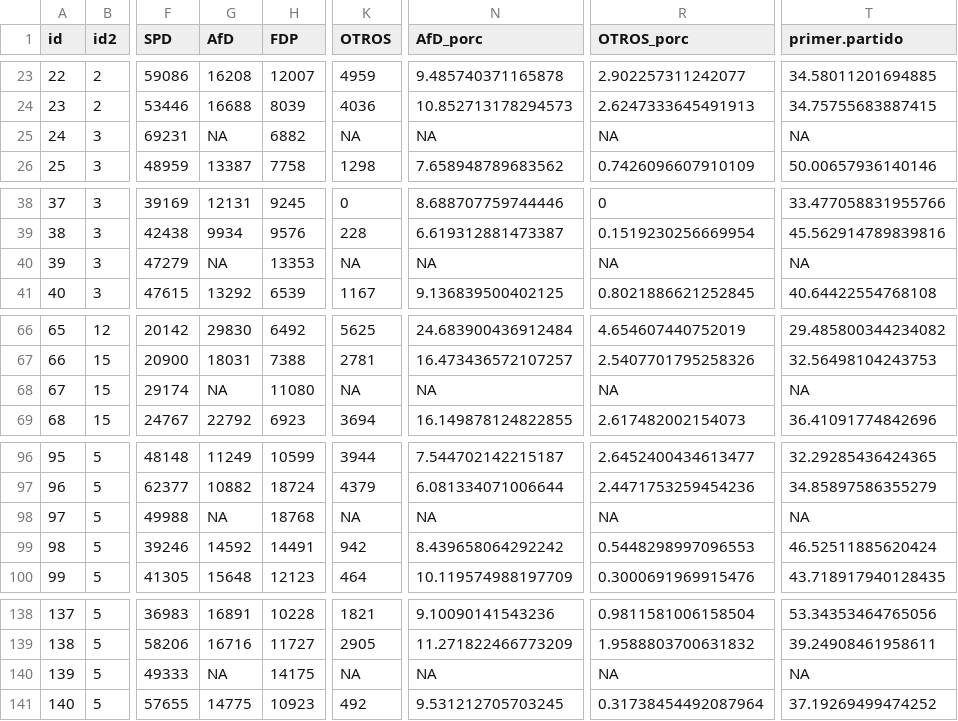
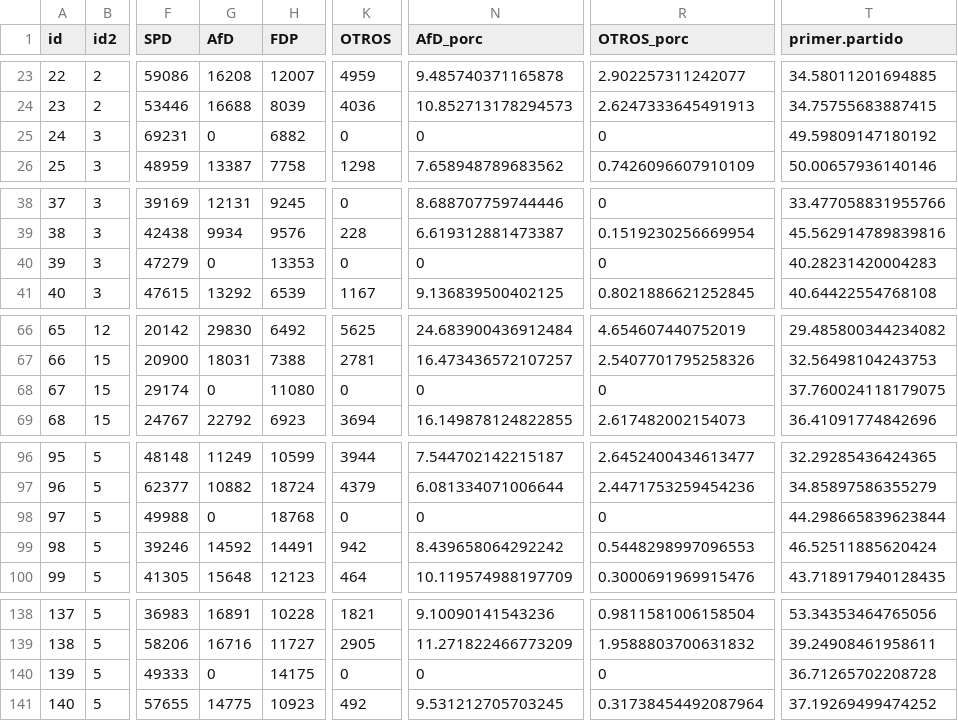
Before and after one commit to dadosdelaplace/cartas-de-laplace, a CSV file: Carta-3-elecciones-alemania/DATOS/EXPORTADO/datos_con_estadisticas_2017.csv, drawn as a sheet; only a part is shown, gaps mark what is left out; the diff covers the shown part only; the diff names each change by its address in the sheet, - before the commit and + after, or states it on an @@ line.

```diff
--- a/Carta-3-elecciones-alemania/DATOS/EXPORTADO/datos_con_estadisticas_2017.csv
+++ b/Carta-3-elecciones-alemania/DATOS/EXPORTADO/datos_con_estadisticas_2017.csv
-G25 (AfD): NA
+G25 (AfD): 0
-K25 (OTROS): NA
+K25 (OTROS): 0
-N25 (AfD_porc): NA
+N25 (AfD_porc): 0
-R25 (OTROS_porc): NA
+R25 (OTROS_porc): 0
-T25 (primer.partido): NA
+T25 (primer.partido): 49.59809147180192
-G40 (AfD): NA
+G40 (AfD): 0
-K40 (OTROS): NA
+K40 (OTROS): 0
-N40 (AfD_porc): NA
+N40 (AfD_porc): 0
-R40 (OTROS_porc): NA
+R40 (OTROS_porc): 0
-T40 (primer.partido): NA
+T40 (primer.partido): 40.28231420004283
-G68 (AfD): NA
+G68 (AfD): 0
-K68 (OTROS): NA
+K68 (OTROS): 0
-N68 (AfD_porc): NA
+N68 (AfD_porc): 0
-R68 (OTROS_porc): NA
+R68 (OTROS_porc): 0
-T68 (primer.partido): NA
+T68 (primer.partido): 37.760024118179075
-G98 (AfD): NA
+G98 (AfD): 0
-K98 (OTROS): NA
+K98 (OTROS): 0
-N98 (AfD_porc): NA
+N98 (AfD_porc): 0
-R98 (OTROS_porc): NA
+R98 (OTROS_porc): 0
-T98 (primer.partido): NA
+T98 (primer.partido): 44.298665839623844
-G140 (AfD): NA
+G140 (AfD): 0
-K140 (OTROS): NA
+K140 (OTROS): 0
-N140 (AfD_porc): NA
+N140 (AfD_porc): 0
-R140 (OTROS_porc): NA
+R140 (OTROS_porc): 0
-T140 (primer.partido): NA
+T140 (primer.partido): 36.71265702208728
```
Also changed, not shown: 50 edited cells elsewhere in this file, Carta-3-elecciones-alemania/DATOS/EXPORTADO/datos_con_estadisticas_2009.csv, Carta-3-elecciones-alemania/DATOS/EXPORTADO/datos_con_estadisticas_2013.csv, 9 other files.
